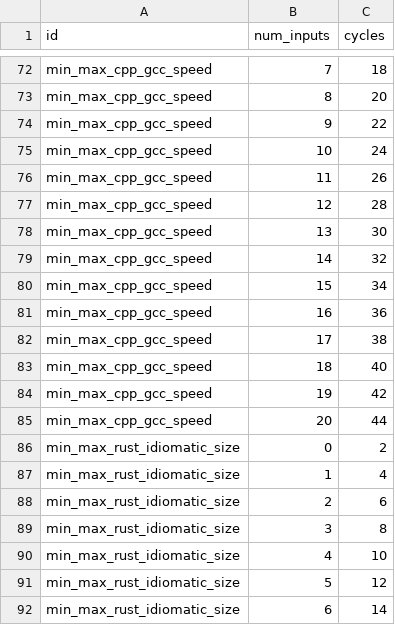
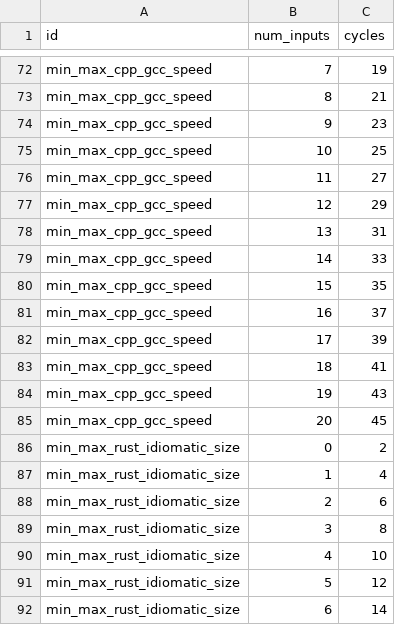
Before and after one commit to zebreus/bachelor-thesis, a CSV file: writing/results/test_results.csv, drawn as a sheet; only a part is shown, gaps mark what is left out; the diff covers the shown part only; the diff names each change by its address in the sheet, - before the commit and + after, or states it on an @@ line.

```diff
--- a/writing/results/test_results.csv
+++ b/writing/results/test_results.csv
-C72 (cycles): 18
+C72 (cycles): 19
-C73 (cycles): 20
+C73 (cycles): 21
-C74 (cycles): 22
+C74 (cycles): 23
-C75 (cycles): 24
+C75 (cycles): 25
-C76 (cycles): 26
+C76 (cycles): 27
-C77 (cycles): 28
+C77 (cycles): 29
-C78 (cycles): 30
+C78 (cycles): 31
-C79 (cycles): 32
+C79 (cycles): 33
-C80 (cycles): 34
+C80 (cycles): 35
-C81 (cycles): 36
+C81 (cycles): 37
-C82 (cycles): 38
+C82 (cycles): 39
-C83 (cycles): 40
+C83 (cycles): 41
-C84 (cycles): 42
+C84 (cycles): 43
-C85 (cycles): 44
+C85 (cycles): 45
```
Also changed, not shown: 26 edited cells elsewhere in this file, writing/results/average_cycles.csv, writing/results/estimated_max_frequency.csv, 14 other files.
